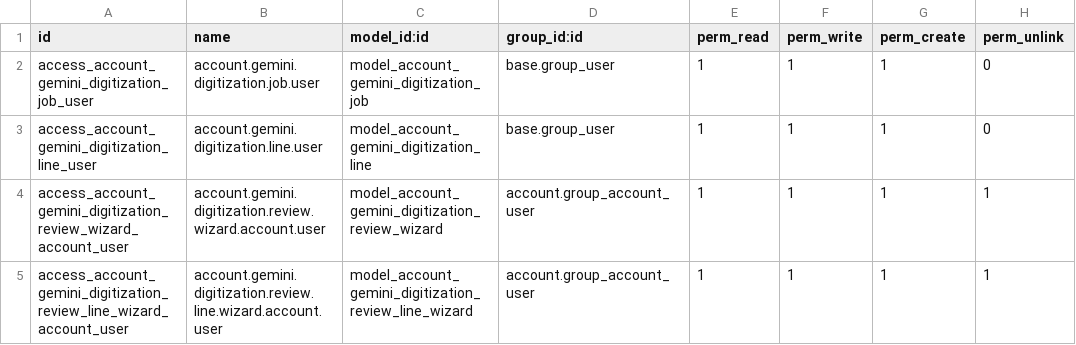
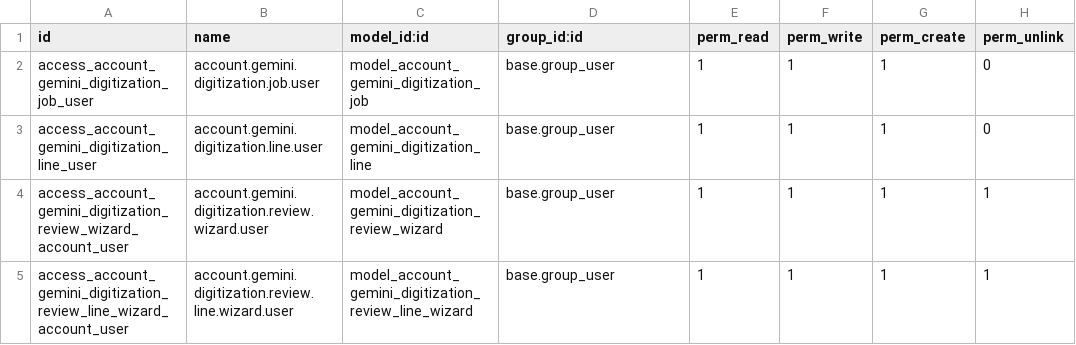
Before and after one commit to ERP-Ukraine/vataga, a CSV file: extra-addons/account_gemini_digitization/security/ir.model.access.csv, drawn as a sheet.

Commit message:
Simplify Gemini OCR review workflow

```diff
--- a/extra-addons/account_gemini_digitization/security/ir.model.access.csv
+++ b/extra-addons/account_gemini_digitization/security/ir.model.access.csv
@@ -3,3 +3,3 @@ access_account_gemini_digitization_job_user,account.gemini.digitization.job.user
 access_account_gemini_digitization_line_user,account.gemini.digitization.line.user,model_account_gemini_digitization_line,base.group_user,1,1,1,0
-access_account_gemini_digitization_review_wizard_account_user,account.gemini.digitization.review.wizard.account.user,model_account_gemini_digitization_review_wizard,account.group_account_user,1,1,1,1
-access_account_gemini_digitization_review_line_wizard_account_user,account.gemini.digitization.review.line.wizard.account.user,model_account_gemini_digitization_review_line_wizard,account.group_account_user,1,1,1,1
+access_account_gemini_digitization_review_wizard_account_user,account.gemini.digitization.review.wizard.user,model_account_gemini_digitization_review_wizard,base.group_user,1,1,1,1
+access_account_gemini_digitization_review_line_wizard_account_user,account.gemini.digitization.review.line.wizard.user,model_account_gemini_digitization_review_line_wizard,base.group_user,1,1,1,1
```
Also changed, not shown: 7 other files.
